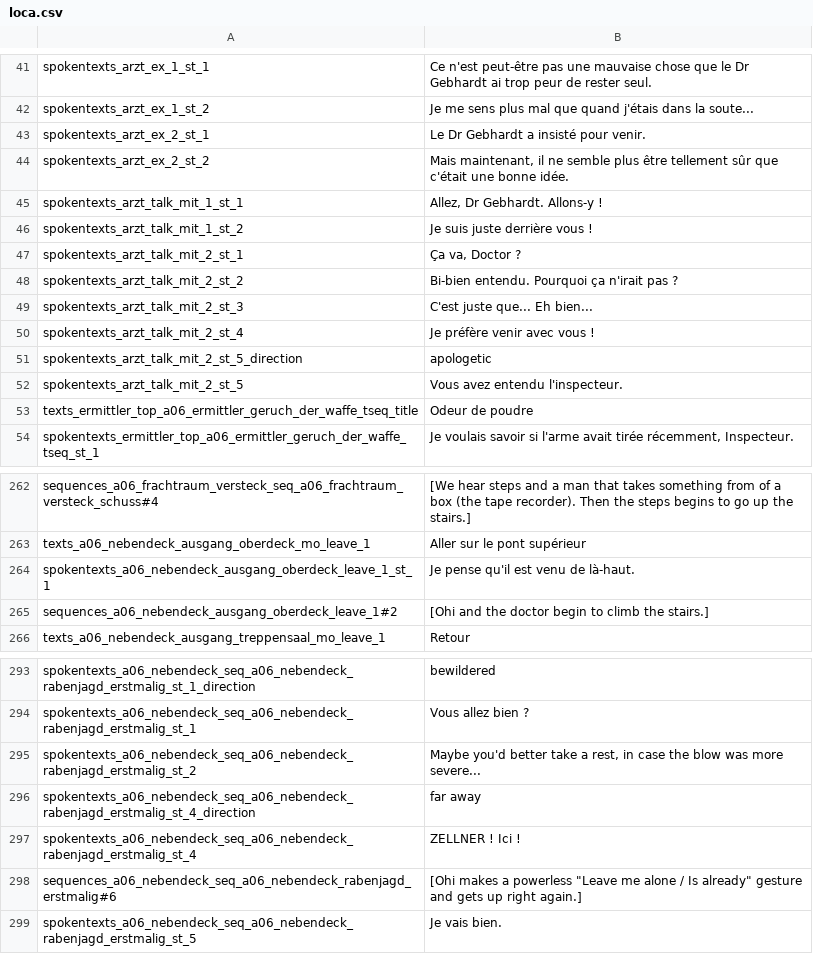
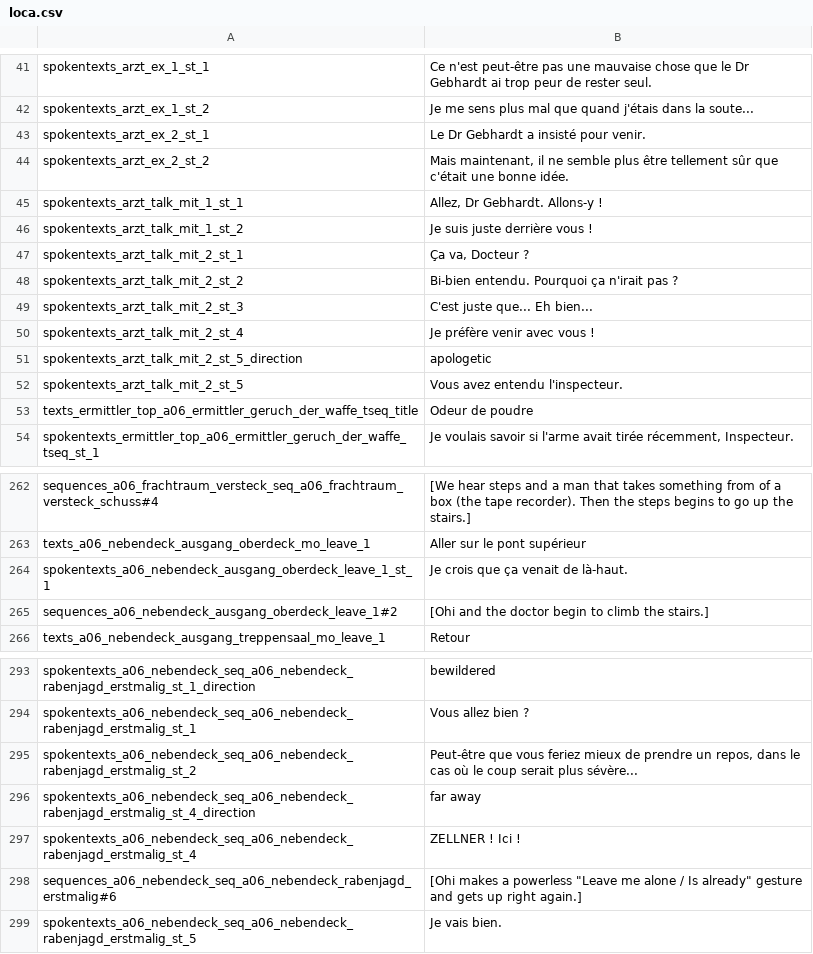
Before and after one commit to Smash15195/Traduction-Francaise-The-Raven---Chapter-1---The-Eye-of-the-Sphinx, a CSV file: lang/fr/text/abschnitt_06/loca.csv, drawn as a sheet; only a part is shown, gaps mark what is left out.

Commit message:
Ajout de qq oublis de corrections

```diff
--- a/lang/fr/text/abschnitt_06/loca.csv
+++ b/lang/fr/text/abschnitt_06/loca.csv
@@ -46,3 +46,3 @@ spokentexts_arzt_talk_mit_1_st_1;Allez, Dr Gebhardt. Allons-y !
 spokentexts_arzt_talk_mit_1_st_2;Je suis juste derrière vous !
-spokentexts_arzt_talk_mit_2_st_1;Ça va, Doctor ?
+spokentexts_arzt_talk_mit_2_st_1;Ça va, Docteur ?
 spokentexts_arzt_talk_mit_2_st_2;Bi-bien entendu. Pourquoi ça n'irait pas ?
@@ -263,3 +263,3 @@ sequences_a06_frachtraum_versteck_seq_a06_frachtraum_versteck_schuss#4;[We hear
 texts_a06_nebendeck_ausgang_oberdeck_mo_leave_1;Aller sur le pont supérieur
-spokentexts_a06_nebendeck_ausgang_oberdeck_leave_1_st_1;Je pense qu'il est venu de là-haut.
+spokentexts_a06_nebendeck_ausgang_oberdeck_leave_1_st_1;Je crois que ça venait de là-haut.
 sequences_a06_nebendeck_ausgang_oberdeck_leave_1#2;[Ohi and the doctor begin to climb the stairs.]
@@ -294,3 +294,3 @@ spokentexts_a06_nebendeck_seq_a06_nebendeck_rabenjagd_erstmalig_st_1_direction;b
 spokentexts_a06_nebendeck_seq_a06_nebendeck_rabenjagd_erstmalig_st_1;Vous allez bien ?
-spokentexts_a06_nebendeck_seq_a06_nebendeck_rabenjagd_erstmalig_st_2;Maybe you'd better take a rest, in case the blow was more severe...
+spokentexts_a06_nebendeck_seq_a06_nebendeck_rabenjagd_erstmalig_st_2;Peut-être que vous feriez mieux de prendre un repos, dans le cas où le coup serait plus sévère...
 spokentexts_a06_nebendeck_seq_a06_nebendeck_rabenjagd_erstmalig_st_4_direction;far away
```
